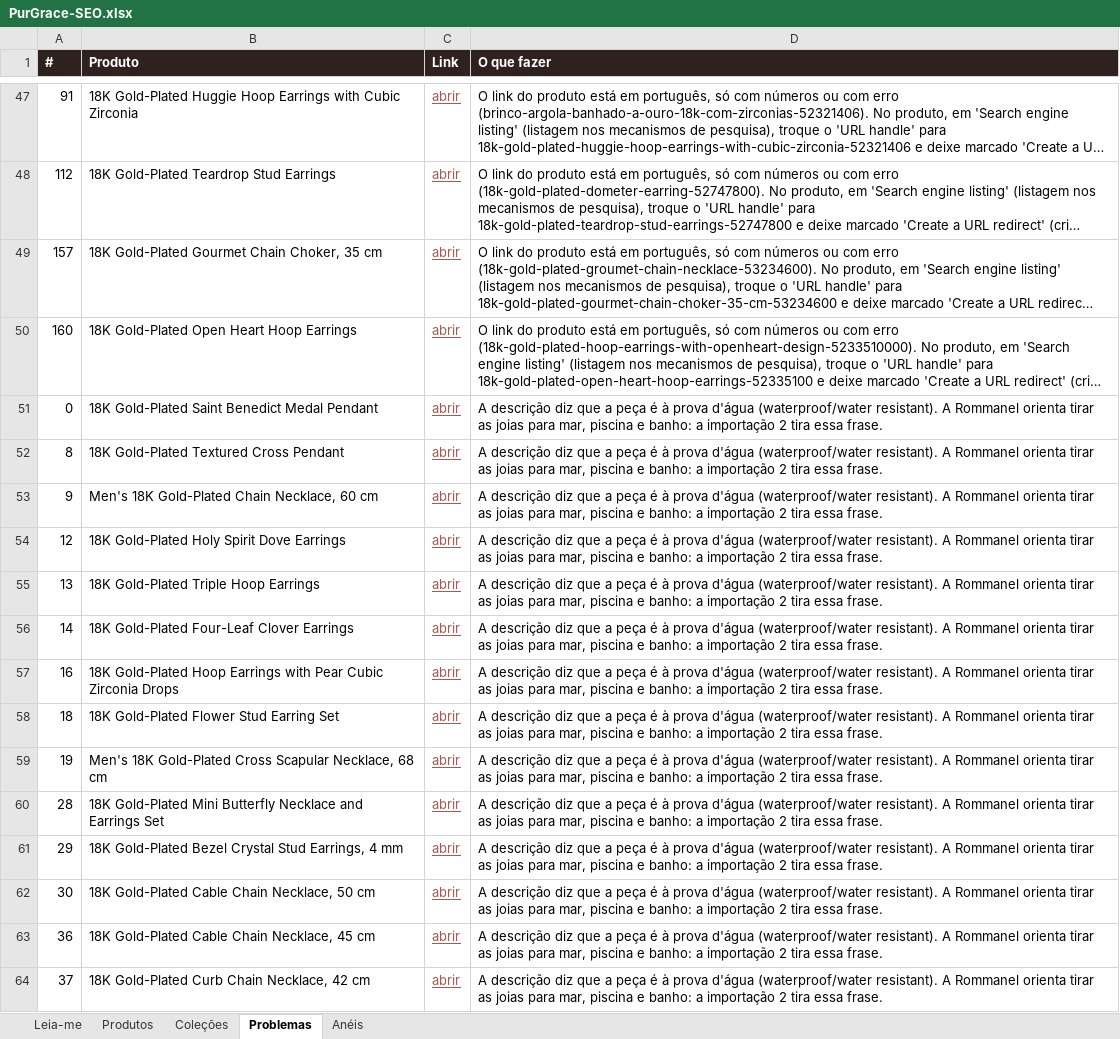
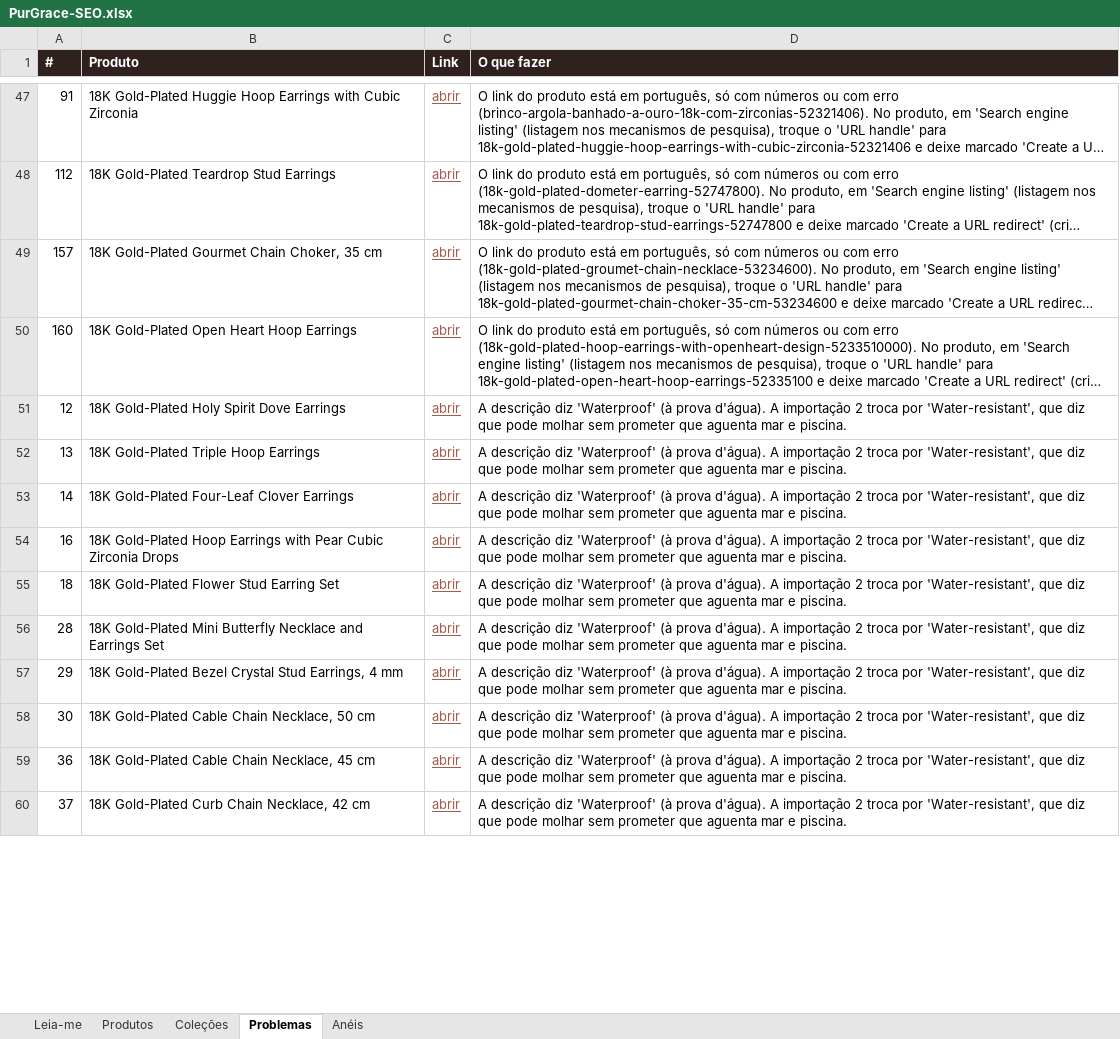
Before and after one commit to lucassouzalima2004/Projects, an Excel workbook: purgrace/seo/PurGrace-SEO.xlsx, sheet Problemas, drawn as a sheet; only a part is shown, gaps mark what is left out; long unchanged cells end in …; values as stored, in another font and other column widths than the file's, no borders; removed rows and columns are numbered as before the commit, all else as after; the diff covers the shown part only; the diff names each change by its address in the sheet, - before the commit and + after, or states it on an @@ line.

```diff
--- a/purgrace/seo/PurGrace-SEO.xlsx (sheet Problemas)
+++ b/purgrace/seo/PurGrace-SEO.xlsx (sheet Problemas)
-row 51: 0 | 18K Gold-Plated Saint Benedict Medal Pendant | abrir | A descrição diz que a peça é à prova d'água (waterproof/water resistant). A Rommanel orienta tirar as joias para mar, piscina e banho: a importação 2 tira essa frase.
-row 52: 8 | 18K Gold-Plated Textured Cross Pendant | abrir | A descrição diz que a peça é à prova d'água (waterproof/water resistant). A Rommanel orienta tirar as joias para mar, piscina e banho: a importação 2 tira essa frase.
-row 53: 9 | Men's 18K Gold-Plated Chain Necklace, 60 cm | abrir | A descrição diz que a peça é à prova d'água (waterproof/water resistant). A Rommanel orienta tirar as joias para mar, piscina e banho: a importação 2 tira essa frase.
-D51:D55 (O que fazer): …descrição diz que a peça é à prova d'água (waterproof/water resistant). A Rommanel orienta tirar as joias para mar, piscina e banho: a importação 2 tira essa frase.
+D51:D55 (O que fazer): …descrição diz 'Waterproof' (à prova d'água). A importação 2 troca por 'Water-resistant', que diz que pode molhar sem prometer que aguenta mar e piscina.
-row 59: 19 | Men's 18K Gold-Plated Cross Scapular Necklace, 68 cm | abrir | A descrição diz que a peça é à prova d'água (waterproof/water resistant). A Rommanel orienta tirar as joias para mar, piscina e banho: a importação 2 tira essa frase.
-D56:D60 (O que fazer): …descrição diz que a peça é à prova d'água (waterproof/water resistant). A Rommanel orienta tirar as joias para mar, piscina e banho: a importação 2 tira essa frase.
+D56:D60 (O que fazer): …descrição diz 'Waterproof' (à prova d'água). A importação 2 troca por 'Water-resistant', que diz que pode molhar sem prometer que aguenta mar e piscina.
```
Also changed, not shown: 1 removed row and 10 edited cells elsewhere in this sheet, sheet Coleções, sheet Produtos, 21 other files.
